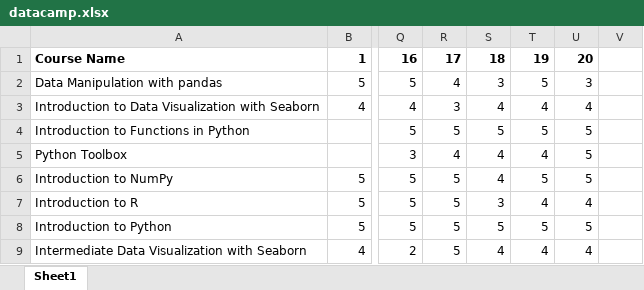
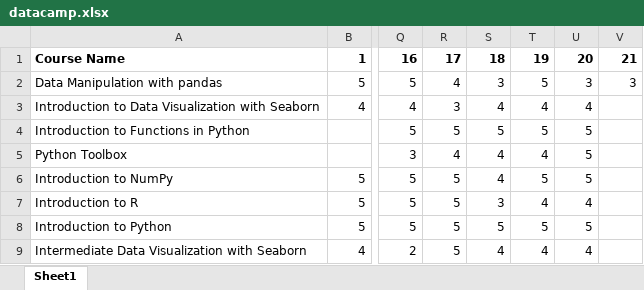
Before and after one commit to Urgith/data_science, an Excel workbook: datacamp.xlsx, sheet Sheet1, drawn as a sheet; only a part is shown, gaps mark what is left out; values as stored, in another font and other column widths than the file's, no borders; the diff names each change by its address in the sheet, - before the commit and + after, or states it on an @@ line.

Commit message:
more datacamp and disk_savvy data

```diff
--- a/datacamp.xlsx (sheet Sheet1)
+++ b/datacamp.xlsx (sheet Sheet1)
-V1: (empty)
+V1: 21
-V2: (empty)
+V2: 3
```
Also changed, not shown: disk_savvy.xlsx.
